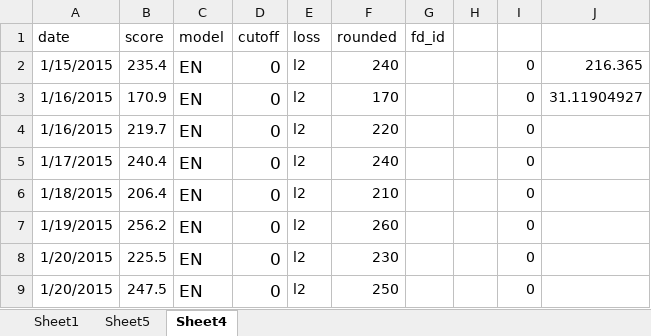
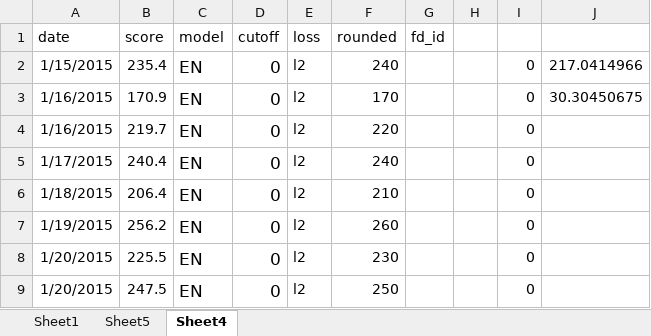
Before and after one commit to jesse123green/dfs-cbb, an Excel workbook: results.xlsx, sheet Sheet4, drawn as a sheet; only a part is shown; values as stored, in another font and other column widths than the file's, no borders; the diff covers the shown part only; the diff names each change by its address in the sheet, - before the commit and + after, or states it on an @@ line.

```diff
--- a/results.xlsx (sheet Sheet4)
+++ b/results.xlsx (sheet Sheet4)
-J2: 216.365
+J2: 217.0414966
-J3: 31.11904927
+J3: 30.30450675
```
Also changed, not shown: 46 added rows, 46 removed rows and 10 edited cells elsewhere in this sheet, sheet Sheet5, charts or pictures, 26 other files.
